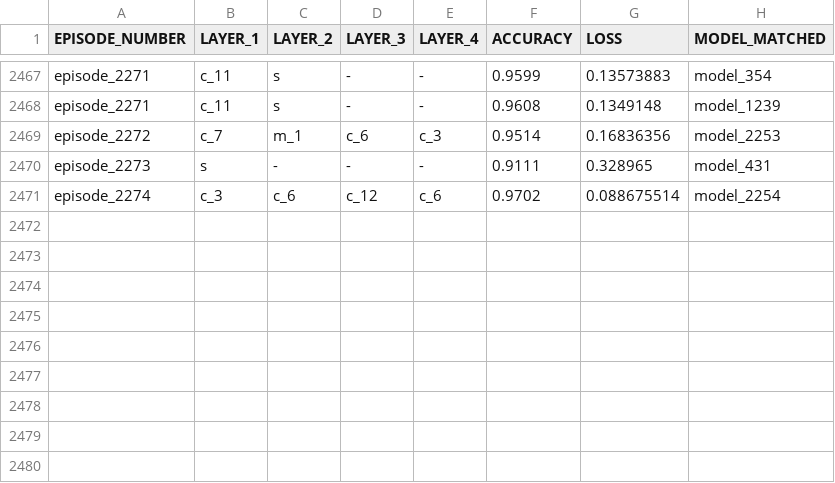
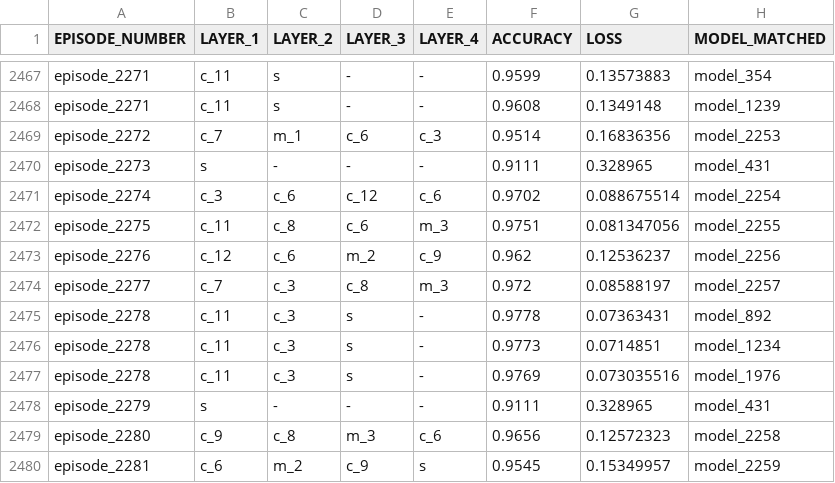
Before and after one commit to thenatzzz/PROJECT, a CSV file: MNIST_GPU/episode_mnist.csv, drawn as a sheet; only a part is shown, gaps mark what is left out.

```diff
--- a/MNIST_GPU/episode_mnist.csv
+++ b/MNIST_GPU/episode_mnist.csv
@@ -2471 +2471,10 @@ episode_2273,s,-,-,-,0.9111,0.328965,model_431
 episode_2274,c_3,c_6,c_12,c_6,0.9702,0.088675514,model_2254
+episode_2275,c_11,c_8,c_6,m_3,0.9751,0.081347056,model_2255
+episode_2276,c_12,c_6,m_2,c_9,0.962,0.12536237,model_2256
+episode_2277,c_7,c_3,c_8,m_3,0.972,0.08588197,model_2257
+episode_2278,c_11,c_3,s,-,0.9778,0.07363431,model_892
+episode_2278,c_11,c_3,s,-,0.9773,0.0714851,model_1234
+episode_2278,c_11,c_3,s,-,0.9769,0.073035516,model_1976
+episode_2279,s,-,-,-,0.9111,0.328965,model_431
+episode_2280,c_9,c_8,m_3,c_6,0.9656,0.12572323,model_2258
+episode_2281,c_6,m_2,c_9,s,0.9545,0.15349957,model_2259
```
Also changed, not shown: CIFAR10_GPU/COMPLETE_CIFAR10.csv, CIFAR10_GPU/episode_cifar10.csv, 4 other files.
